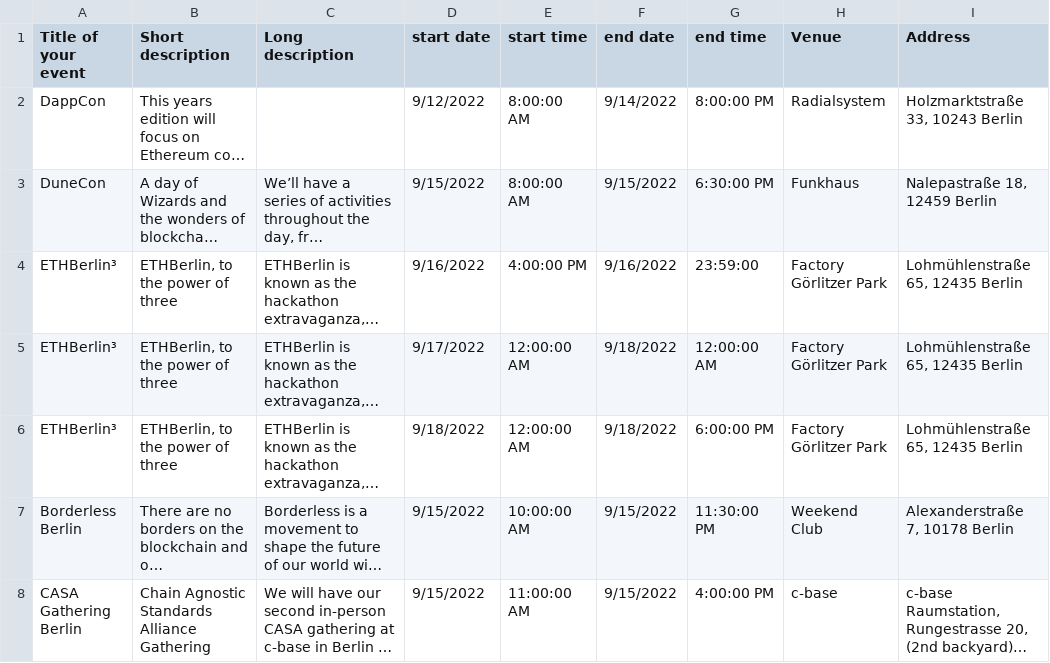
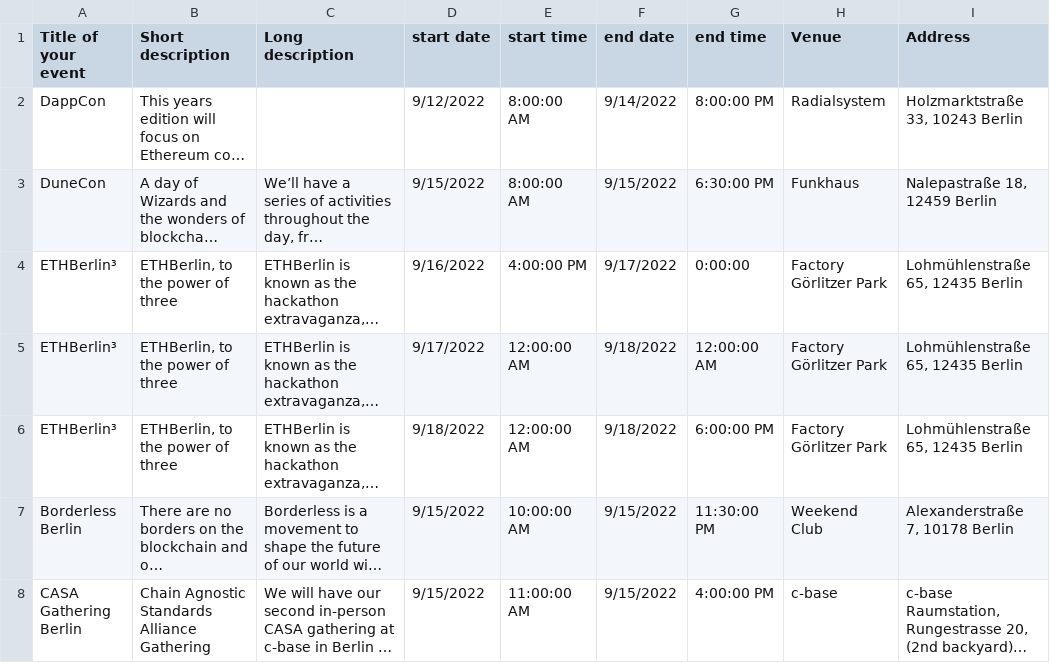
Before and after one commit to ligi/blockchainweek.berlin, a CSV file: events.csv, drawn as a sheet; only a part is shown; long unchanged cells end in …; the diff names each change by its address in the sheet, - before the commit and + after, or states it on an @@ line.

Commit message:
Add files via upload

```diff
--- a/events.csv
+++ b/events.csv
-F4 (end date): 9/16/2022
+F4 (end date): 9/17/2022
-G4 (end time): 23:59:00
+G4 (end time): 0:00:00
```
